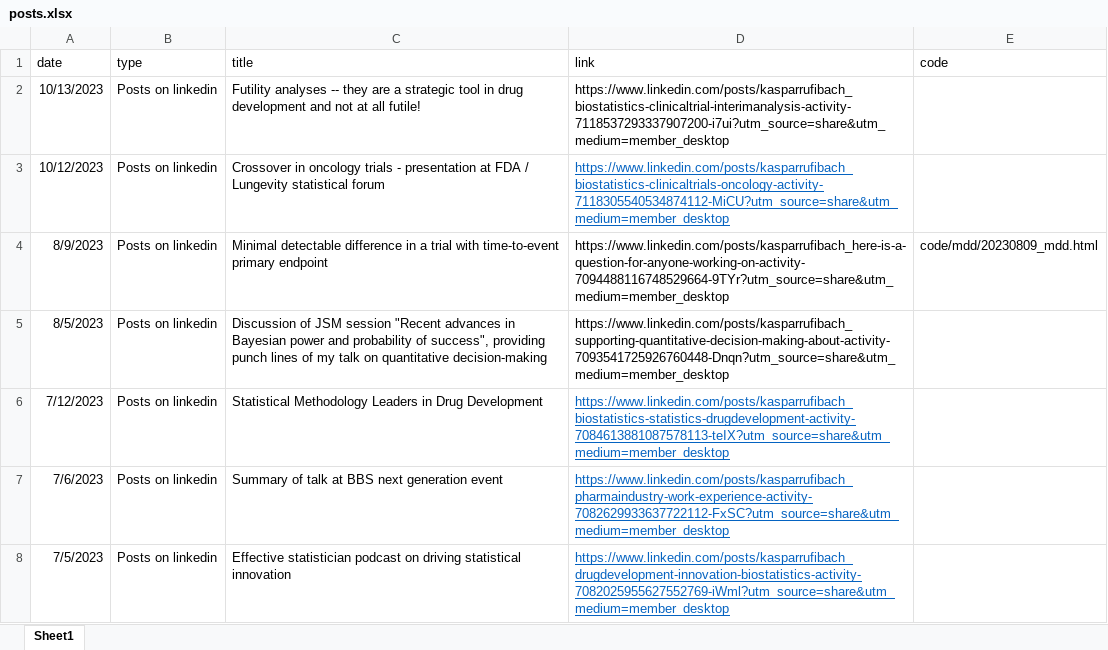
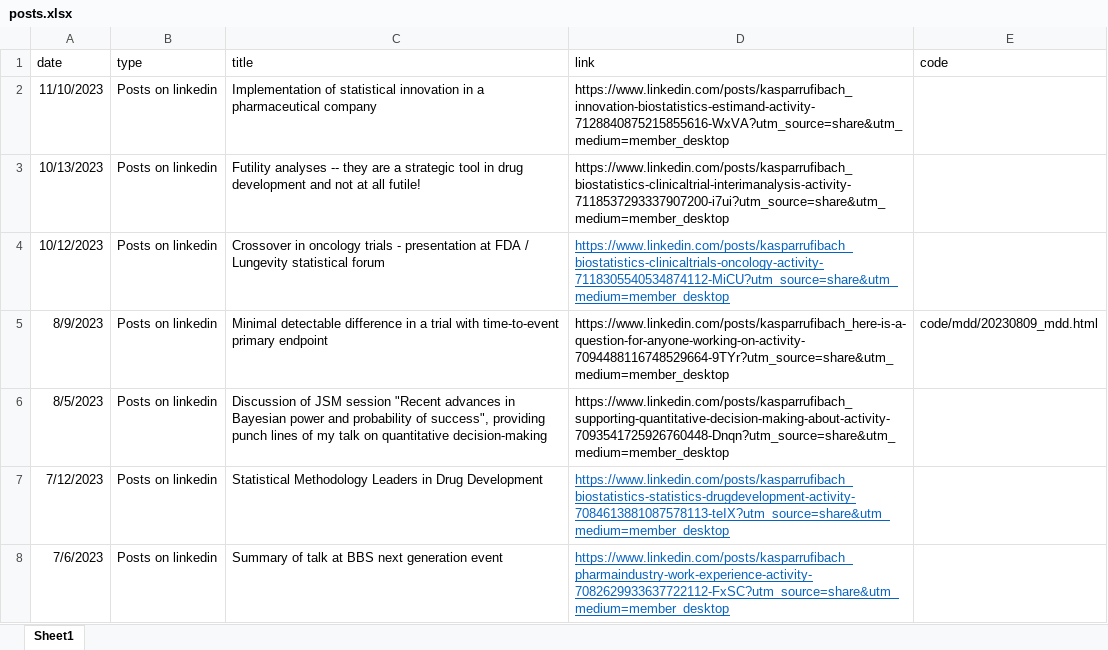
Before and after one commit to numbersman77/kasparrufibach, an Excel workbook: data/posts.xlsx, sheet Sheet1, drawn as a sheet; only a part is shown; the shorter side is filled out with more unchanged rows; values as stored, in another font and other column widths than the file's, no borders; the diff names each change by its address in the sheet, - before the commit and + after, or states it on an @@ line.

```diff
--- a/data/posts.xlsx (sheet Sheet1)
+++ b/data/posts.xlsx (sheet Sheet1)
+row 2: 11/10/2023 | Posts on linkedin | Implementation of statistical innovation in a pharmaceutical company | https://www.linkedin.com/posts/kasparrufibach_innovation-biostatistics-estimand-activity-7128840875215855616-WxVA?utm_source=share&utm_medium=member_desktop
```
Also changed, not shown: 2 other files.
